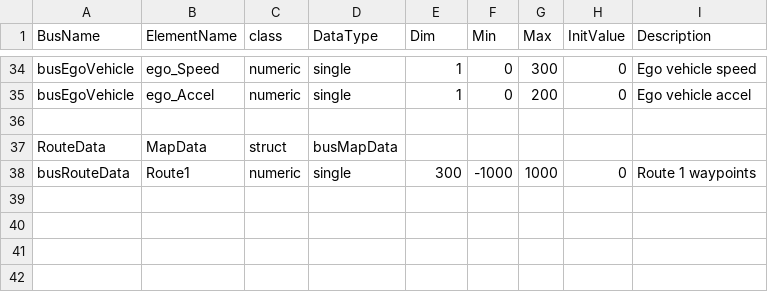
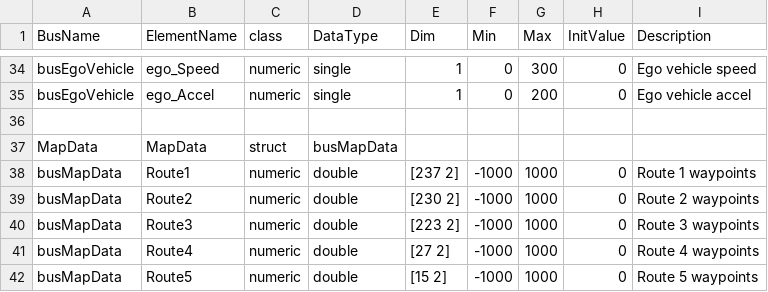
Before and after one commit to IVS4Project/IVSProject_1118, a CSV file: Data/type_def.csv, drawn as a sheet; only a part is shown, gaps mark what is left out.

```diff
--- a/Data/type_def.csv
+++ b/Data/type_def.csv
@@ -36,3 +36,7 @@ busEgoVehicle,ego_Accel,numeric,single,1,0,200,0,Ego vehicle accel
 
-RouteData,MapData,struct,busMapData,,,,,
-busRouteData,Route1,numeric,single,300,-1000,1000,0,Route 1 waypoints
+MapData,MapData,struct,busMapData,,,,,
+busMapData,Route1,numeric,double,[237 2],-1000,1000,0,Route 1 waypoints
+busMapData,Route2,numeric,double,[230 2],-1000,1000,0,Route 2 waypoints
+busMapData,Route3,numeric,double,[223 2],-1000,1000,0,Route 3 waypoints
+busMapData,Route4,numeric,double,[27 2],-1000,1000,0,Route 4 waypoints
+busMapData,Route5,numeric,double,[15 2],-1000,1000,0,Route 5 waypoints
```
Also changed, not shown: 17 other files.
